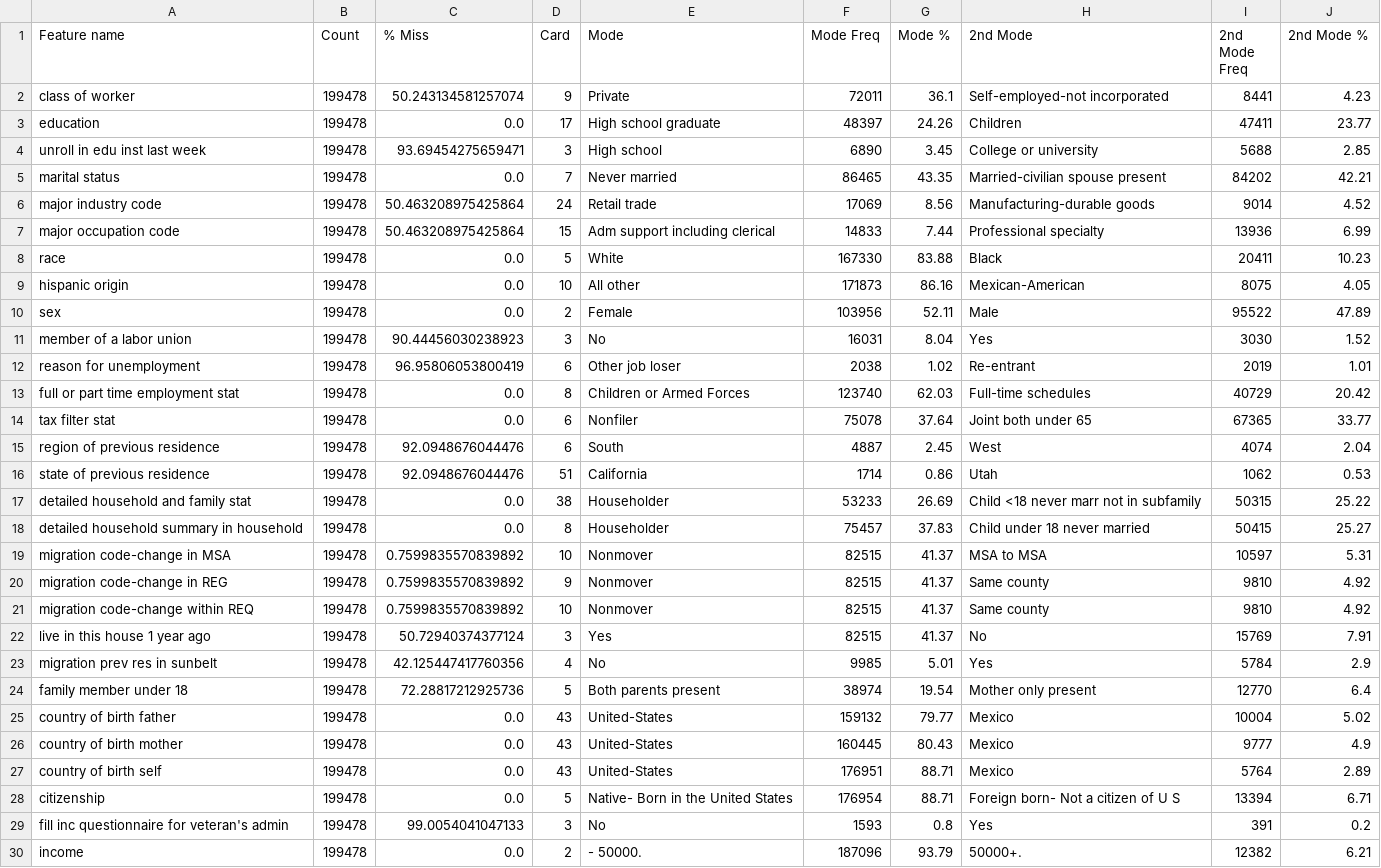
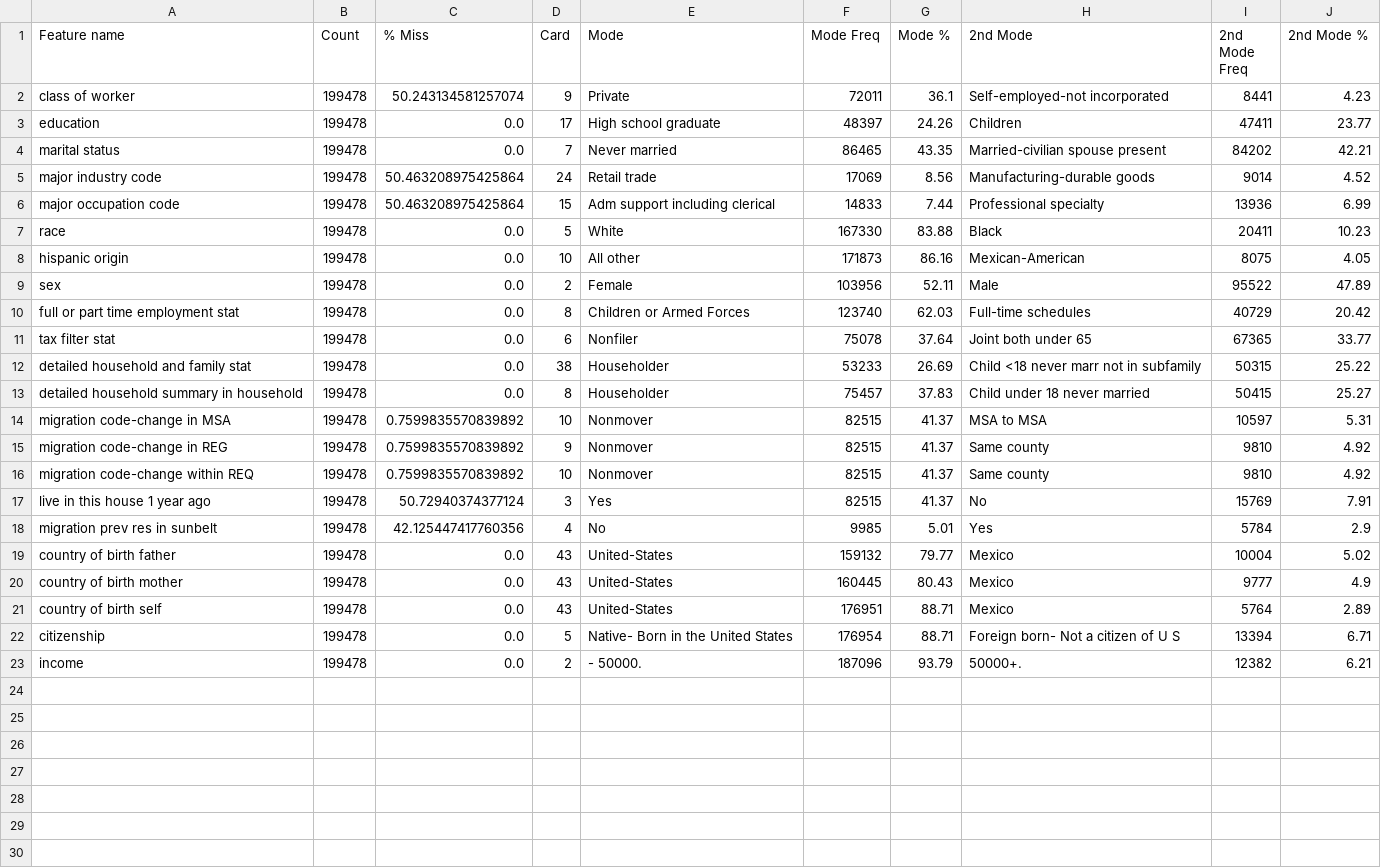
Before and after one commit to BasileBr/ML-Dublin, a CSV file: results/E-DQR-categorical.csv, drawn as a sheet.

Commit message:
correct missing values

```diff
--- a/results/E-DQR-categorical.csv
+++ b/results/E-DQR-categorical.csv
@@ -3,3 +3,2 @@ class of worker,199478,50.243134581257074,9, Private,72011,36.1, Self-employed-n
 education,199478,0.0,17, High school graduate,48397,24.26, Children,47411,23.77
-unroll in edu inst last week,199478,93.69454275659471,3, High school,6890,3.45, College or university,5688,2.85
 marital status,199478,0.0,7, Never married,86465,43.35, Married-civilian spouse present,84202,42.21
@@ -10,8 +9,4 @@ hispanic origin,199478,0.0,10, All other,171873,86.16, Mexican-American,8075,4.0
 sex,199478,0.0,2, Female,103956,52.11, Male,95522,47.89
-member of a labor union,199478,90.44456030238923,3, No,16031,8.04, Yes,3030,1.52
-reason for unemployment,199478,96.95806053800419,6, Other job loser,2038,1.02, Re-entrant,2019,1.01
 full or part time employment stat,199478,0.0,8, Children or Armed Forces,123740,62.03, Full-time schedules,40729,20.42
 tax filter stat,199478,0.0,6, Nonfiler,75078,37.64, Joint both under 65,67365,33.77
-region of previous residence,199478,92.0948676044476,6, South,4887,2.45, West,4074,2.04
-state of previous residence,199478,92.0948676044476,51, California,1714,0.86, Utah,1062,0.53
 detailed household and family stat,199478,0.0,38, Householder,53233,26.69, Child <18 never marr not in subfamily,50315,25.22
@@ -23,3 +18,2 @@ live in this house 1 year ago,199478,50.72940374377124,3, Yes,82515,41.37, No,15
 migration prev res in sunbelt,199478,42.125447417760356,4, No,9985,5.01, Yes,5784,2.9
-family member under 18,199478,72.28817212925736,5, Both parents present,38974,19.54, Mother only present,12770,6.4
 country of birth father,199478,0.0,43, United-States,159132,79.77, Mexico,10004,5.02
@@ -28,3 +22,2 @@ country of birth self,199478,0.0,43, United-States,176951,88.71, Mexico,5764,2.8
 citizenship,199478,0.0,5, Native- Born in the United States,176954,88.71, Foreign born- Not a citizen of U S ,13394,6.71
-fill inc questionnaire for veteran's admin,199478,99.0054041047133,3, No,1593,0.8, Yes,391,0.2
 income,199478,0.0,2, - 50000.,187096,93.79, 50000+.,12382,6.21
```
Also changed, not shown: results/E-DQR-continuous.csv, 3 other files.
